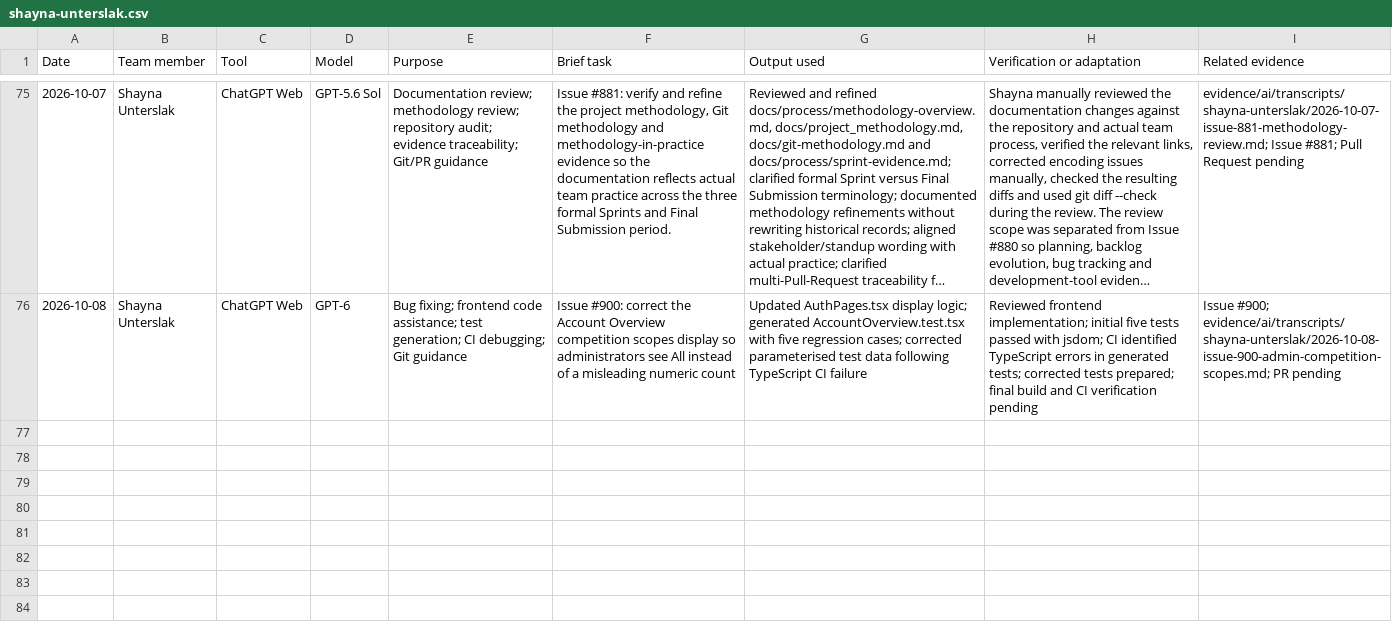
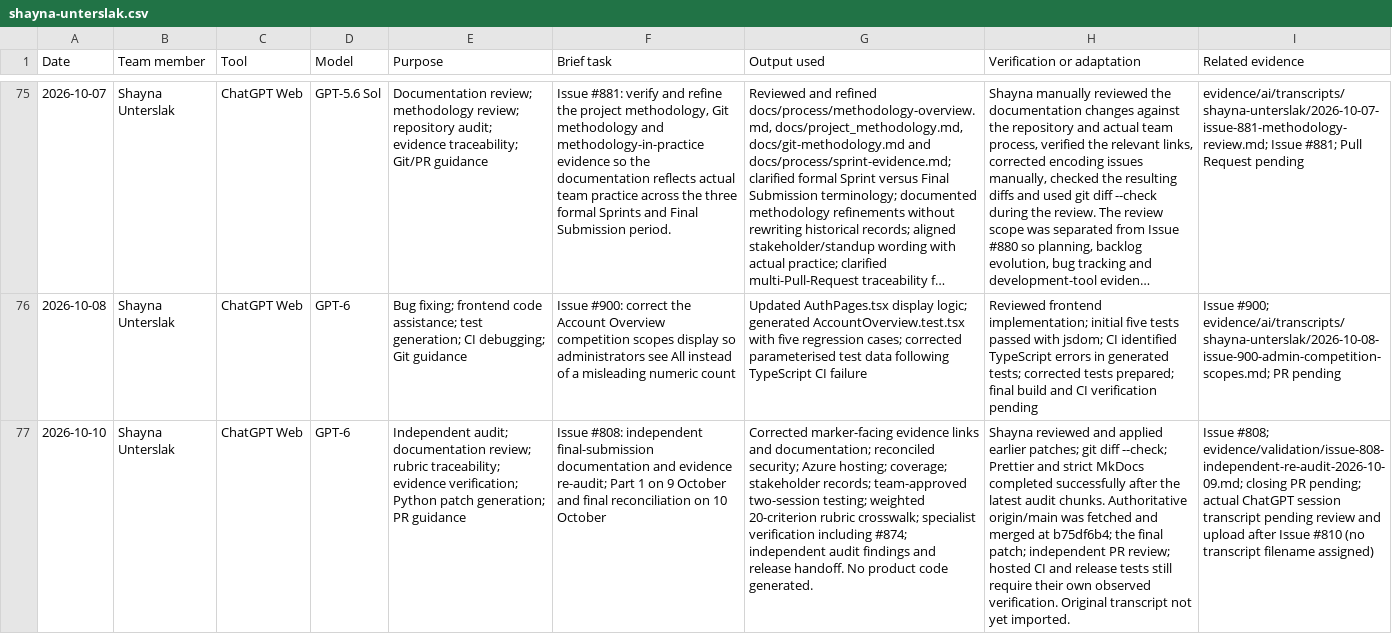
Before and after one commit to NadavSundy/Sport-Analytics-Tool, a CSV file: evidence/ai/registers/shayna-unterslak.csv, drawn as a sheet; only a part is shown, gaps mark what is left out; long unchanged cells end in …; the diff names each change by its address in the sheet, - before the commit and + after, or states it on an @@ line.

```diff
--- a/evidence/ai/registers/shayna-unterslak.csv
+++ b/evidence/ai/registers/shayna-unterslak.csv
+row 77: 2026-10-10 | Shayna Unterslak | ChatGPT Web | GPT-6 | Independent audit; documentation review; rubric traceability; evidence verification; Python patch generation; PR guidance | Issue #808: independent final-submission documentation and evidence re-audit; Part 1 on 9 October and final reconciliation on 10 October | Corrected marker-facing evidence links and documentation; reconciled security; Azure hosting; coverage; stakeholder records; team-approved two-session testing; weighted 20-criterion rubric crosswalk; specialist verification including #874; independent audit findings and release handoff. No product code generated. | Shayna reviewed and applied earlier patches; git diff --check; Prettier and strict MkDocs completed successfully after the latest audit chunks. Authoritative origin/main was fetched and merged at b75df6b4; the final patch; independent PR review; hosted CI and release tests still require their own observed verification. Original transcript not yet imported. | Issue #808; evidence/validation/issue-808-independent-re-audit-2026-10-09.md; closing PR pending; actual ChatGPT session transcript pending review and upload after Issue #810 (no transcript filename assigned)
```
Also changed, not shown: 7 other files.
